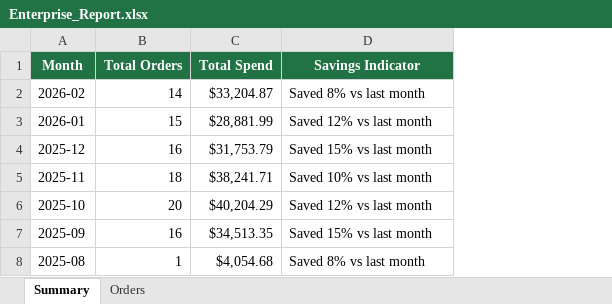
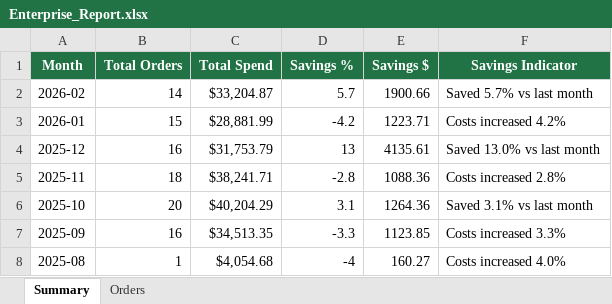
Before and after one commit to niharika68/WORDDISPLAY, an Excel workbook: output/Enterprise_Report.xlsx, sheet Summary, drawn as a sheet; values as stored, in another font and other column widths than the file's, no borders; addresses are those after the commit; the diff names each change by its address in the sheet, - before the commit and + after, or states it on an @@ line.

```diff
--- a/output/Enterprise_Report.xlsx (sheet Summary)
+++ b/output/Enterprise_Report.xlsx (sheet Summary)
+column D (Savings %), rows 2-8: 5.7 | -4.2 | 13 | -2.8 | 3.1 | -3.3 | -4
+column E (Savings $), rows 2-8: 1900.66 | 1223.71 | 4135.61 | 1088.36 | 1264.36 | 1123.85 | 160.27
-F2 (Savings Indicator): Saved 8% vs last month
+F2 (Savings Indicator): Saved 5.7% vs last month
-F3 (Savings Indicator): Saved 12% vs last month
+F3 (Savings Indicator): Costs increased 4.2%
-F4 (Savings Indicator): Saved 15% vs last month
+F4 (Savings Indicator): Saved 13.0% vs last month
-F5 (Savings Indicator): Saved 10% vs last month
+F5 (Savings Indicator): Costs increased 2.8%
-F6 (Savings Indicator): Saved 12% vs last month
+F6 (Savings Indicator): Saved 3.1% vs last month
-F7 (Savings Indicator): Saved 15% vs last month
+F7 (Savings Indicator): Costs increased 3.3%
-F8 (Savings Indicator): Saved 8% vs last month
+F8 (Savings Indicator): Costs increased 4.0%
```
Also changed, not shown: sheet Orders, 13 other files.
